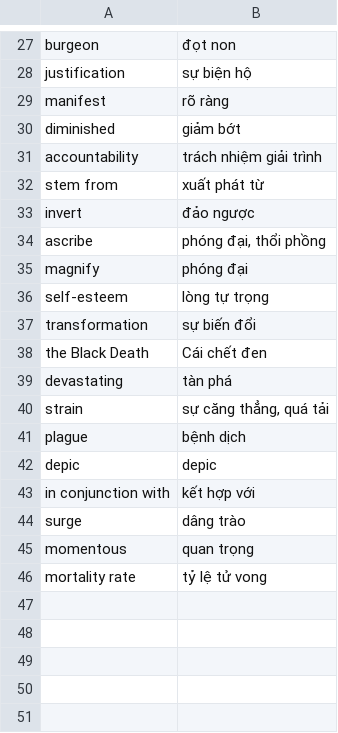
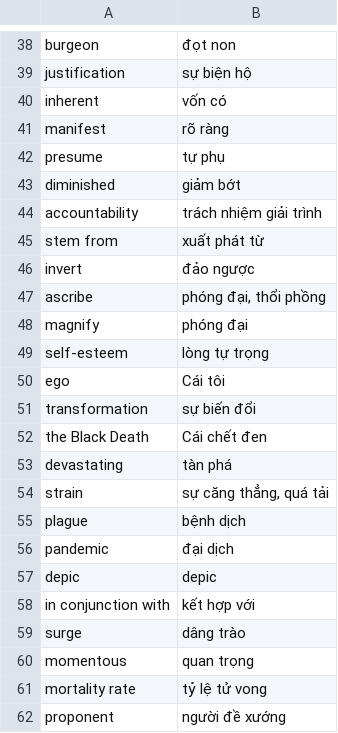
Before and after one commit to nguyenngocyennga/mischievous-python, a CSV file: capstone-day-31-flashcard/data/ielts_words_to_learn.csv, drawn as a sheet; only a part is shown, gaps mark what is left out; the diff covers the shown part only; the diff names each change by its address in the sheet, - before the commit and + after, or states it on an @@ line.

```diff
--- a/capstone-day-31-flashcard/data/ielts_words_to_learn.csv
+++ b/capstone-day-31-flashcard/data/ielts_words_to_learn.csv
+row 40: inherent | vốn có
+row 42: presume | tự phụ
+row 50: ego | Cái tôi
+row 56: pandemic | đại dịch
+row 62: proponent | người đề xướng
```
Also changed, not shown: 11 added rows elsewhere in this file.
